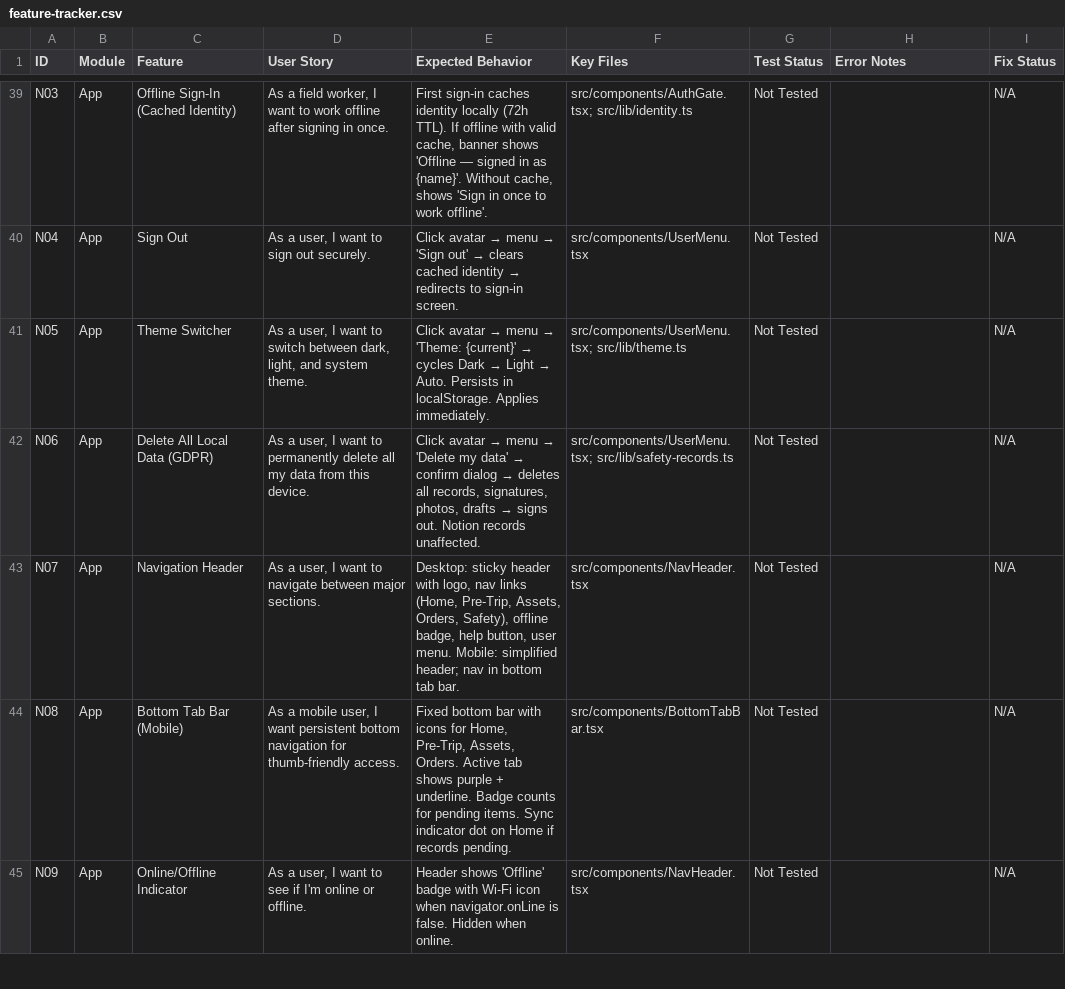
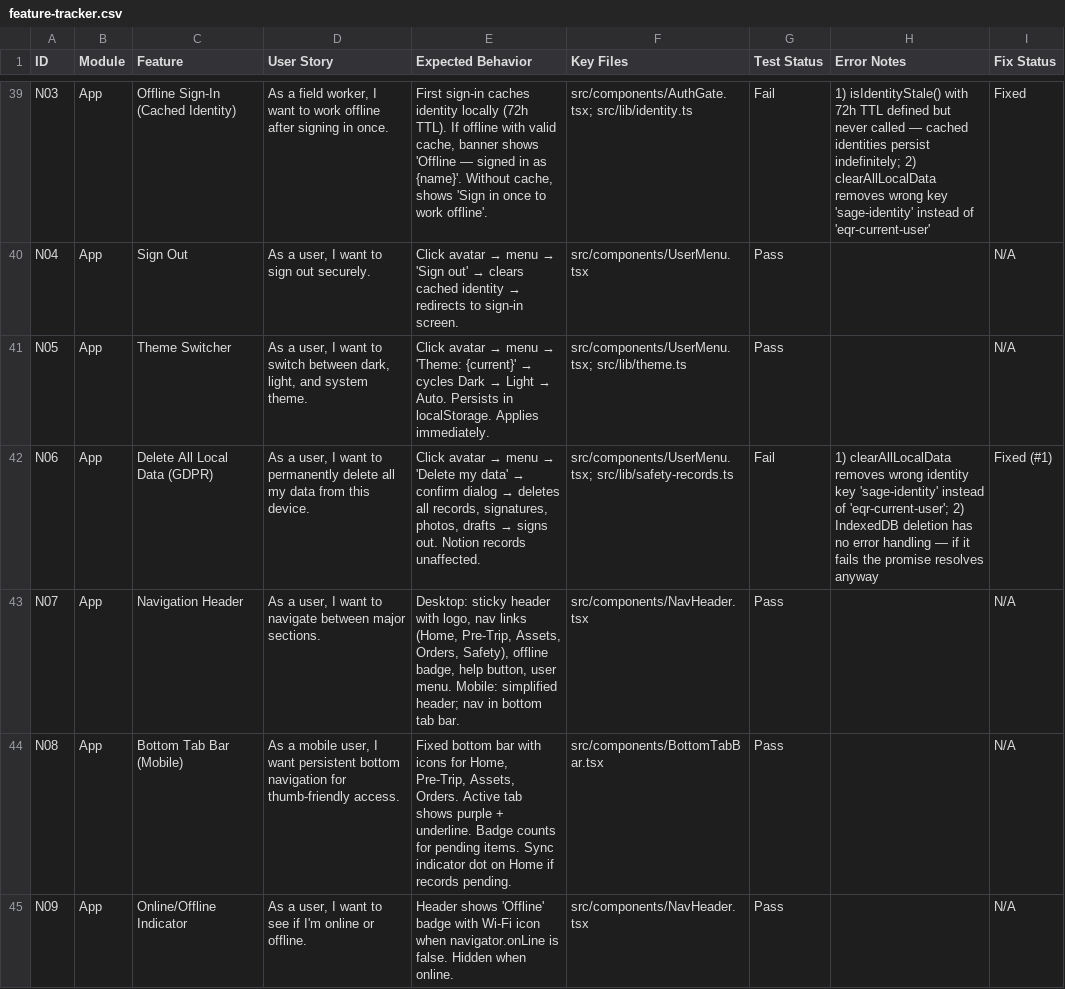
Before and after one commit to MS-707/equipment-qr-hub, a CSV file: feature-tracker.csv, drawn as a sheet; only a part is shown, gaps mark what is left out; the diff covers the shown part only; the diff names each change by its address in the sheet, - before the commit and + after, or states it on an @@ line.

```diff
--- a/feature-tracker.csv
+++ b/feature-tracker.csv
-G39 (Test Status): Not Tested
+G39 (Test Status): Fail
-H39 (Error Notes): (empty)
+H39 (Error Notes): 1) isIdentityStale() with 72h TTL defined but never called — cached identities persist indefinitely; 2) clearAllLocalData removes wrong key 'sage-identity' instead of 'eqr-current-user'
-I39 (Fix Status): N/A
+I39 (Fix Status): Fixed
-G40:G41 (Test Status): Not Tested
+G40:G41 (Test Status): Pass
-G42 (Test Status): Not Tested
+G42 (Test Status): Fail
-H42 (Error Notes): (empty)
+H42 (Error Notes): 1) clearAllLocalData removes wrong identity key 'sage-identity' instead of 'eqr-current-user'; 2) IndexedDB deletion has no error handling — if it fails the promise resolves anyway
-I42 (Fix Status): N/A
+I42 (Fix Status): Fixed (#1)
-G43:G45 (Test Status): Not Tested
+G43:G45 (Test Status): Pass
```
Also changed, not shown: 125 edited cells elsewhere in this file, 19 other files.
